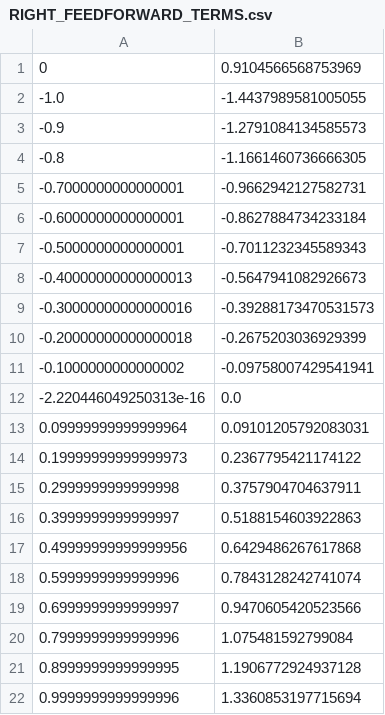
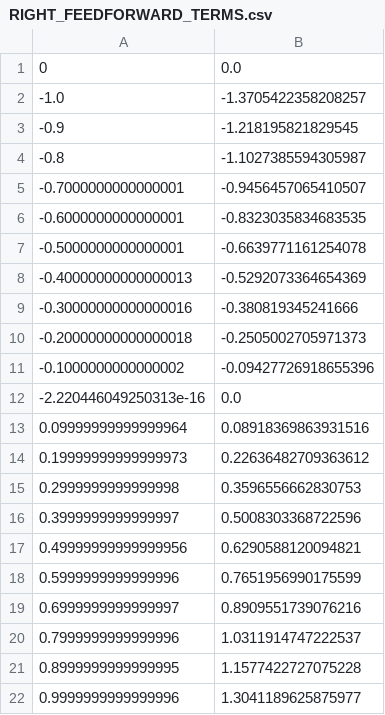
Before and after one commit to RicoJia/The-Dream-Robot, a CSV file: src/dream_mobile_platform/scripts/test_data/RIGHT_FEEDFORWARD_TERMS.csv, drawn as a sheet.

```diff
--- a/src/dream_mobile_platform/scripts/test_data/RIGHT_FEEDFORWARD_TERMS.csv
+++ b/src/dream_mobile_platform/scripts/test_data/RIGHT_FEEDFORWARD_TERMS.csv
@@ -1,22 +1,22 @@
-0,0.9104566568753969
--1.0,-1.4437989581005055
--0.9,-1.2791084134585573
--0.8,-1.1661460736666305
--0.7000000000000001,-0.9662942127582731
--0.6000000000000001,-0.8627884734233184
--0.5000000000000001,-0.7011232345589343
--0.40000000000000013,-0.5647941082926673
--0.30000000000000016,-0.39288173470531573
--0.20000000000000018,-0.2675203036929399
--0.1000000000000002,-0.09758007429541941
+0,0.0
+-1.0,-1.3705422358208257
+-0.9,-1.218195821829545
+-0.8,-1.1027385594305987
+-0.7000000000000001,-0.9456457065410507
+-0.6000000000000001,-0.8323035834683535
+-0.5000000000000001,-0.6639771161254078
+-0.40000000000000013,-0.5292073364654369
+-0.30000000000000016,-0.380819345241666
+-0.20000000000000018,-0.2505002705971373
+-0.1000000000000002,-0.09427726918655396
 -2.220446049250313e-16,0.0
-0.09999999999999964,0.09101205792083031
-0.19999999999999973,0.2367795421174122
-0.2999999999999998,0.3757904704637911
-0.3999999999999997,0.5188154603922863
-0.49999999999999956,0.6429486267617868
-0.5999999999999996,0.7843128242741074
-0.6999999999999997,0.9470605420523566
-0.7999999999999996,1.075481592799084
-0.8999999999999995,1.1906772924937128
-0.9999999999999996,1.3360853197715694
+0.09999999999999964,0.08918369863931516
+0.19999999999999973,0.22636482709363612
+0.2999999999999998,0.3596556662830753
+0.3999999999999997,0.5008303368722596
+0.49999999999999956,0.6290588120094821
+0.5999999999999996,0.7651956990175599
+0.6999999999999997,0.8909551739076216
+0.7999999999999996,1.0311914747222537
+0.8999999999999995,1.1577422727075228
+0.9999999999999996,1.3041189625875977
```
Also changed, not shown: src/dream_mobile_platform/scripts/test_data/LEFT_FEEDFORWARD_TERMS.csv, 3 other files.
